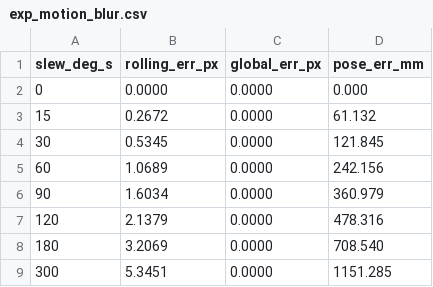
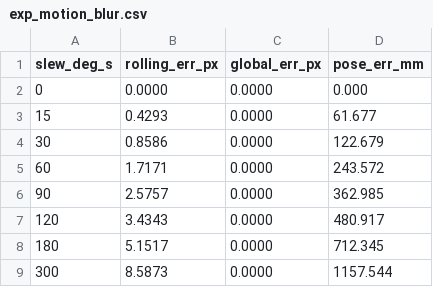
Before and after one commit to thirarbi/tpt-drone-gimbal, a CSV file: landing_sw/results/exp_motion_blur.csv, drawn as a sheet.

```diff
--- a/landing_sw/results/exp_motion_blur.csv
+++ b/landing_sw/results/exp_motion_blur.csv
@@ -2,8 +2,8 @@ slew_deg_s,rolling_err_px,global_err_px,pose_err_mm
 0,0.0000,0.0000,0.000
-15,0.2672,0.0000,61.132
-30,0.5345,0.0000,121.845
-60,1.0689,0.0000,242.156
-90,1.6034,0.0000,360.979
-120,2.1379,0.0000,478.316
-180,3.2069,0.0000,708.540
-300,5.3451,0.0000,1151.285
+15,0.4293,0.0000,61.677
+30,0.8586,0.0000,122.679
+60,1.7171,0.0000,243.572
+90,2.5757,0.0000,362.985
+120,3.4343,0.0000,480.917
+180,5.1517,0.0000,712.345
+300,8.5873,0.0000,1157.544
```
Also changed, not shown: landing_sw/results/exp_detection_rate.csv, landing_sw/results/exp_pose_flip.csv, 23 other files.
